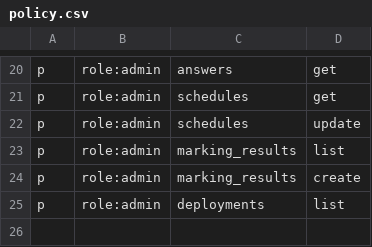
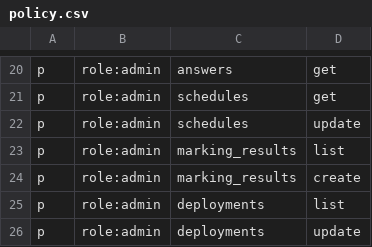
Before and after one commit to ictsc/ictsc-regalia, a CSV file: backend/scoreserver/admin/auth/policy.csv, drawn as a sheet; only a part is shown, gaps mark what is left out.

Commit message:
feat(deploy): implement admin.v1.DeploymentService/UpdateDeploymentStatus

```diff
--- a/backend/scoreserver/admin/auth/policy.csv
+++ b/backend/scoreserver/admin/auth/policy.csv
@@ -25 +25,2 @@ p, role:admin, marking_results, create
 p, role:admin, deployments, list
+p, role:admin, deployments, update
```
Also changed, not shown: 2 other files.
